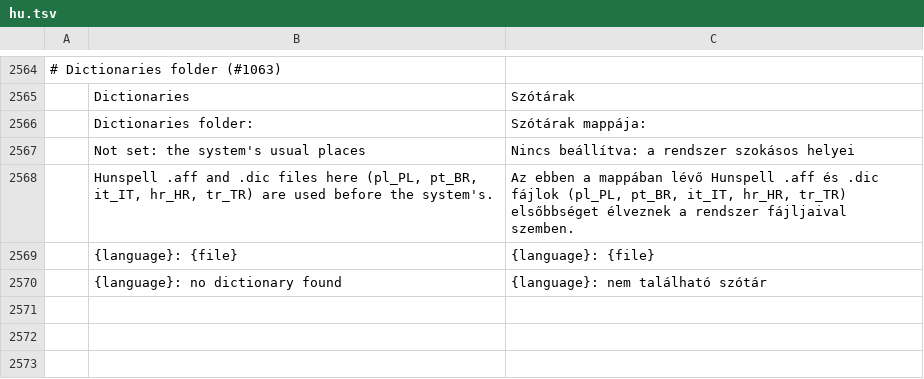
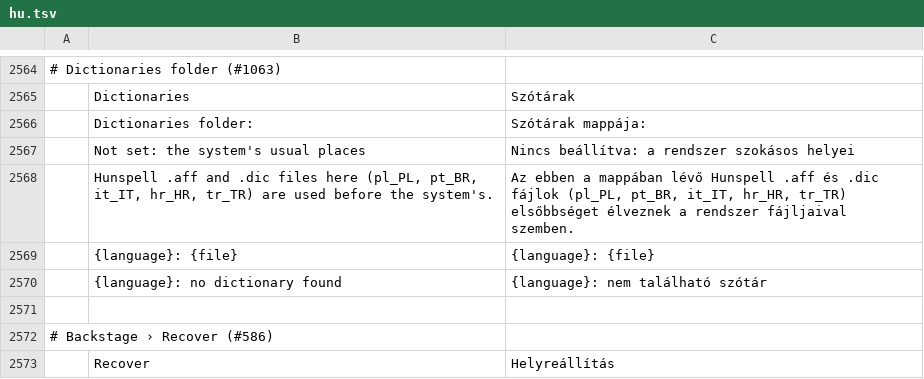
Before and after one commit to vyntaris/vdoc-old, a TSV file: crates/ui-egui/src/i18n/hu.tsv, drawn as a sheet; only a part is shown, gaps mark what is left out; the diff names each change by its address in the sheet, - before the commit and + after, or states it on an @@ line.

```diff
--- a/crates/ui-egui/src/i18n/hu.tsv
+++ b/crates/ui-egui/src/i18n/hu.tsv
+row 2571: (empty)
+row 2572: # Backstage › Recover (#586)
+row 2573:  | Recover | Helyreállítás
```
Also changed, not shown: crates/ui-egui/src/i18n/bg.tsv, crates/ui-egui/src/i18n/de.tsv, 42 other files.
